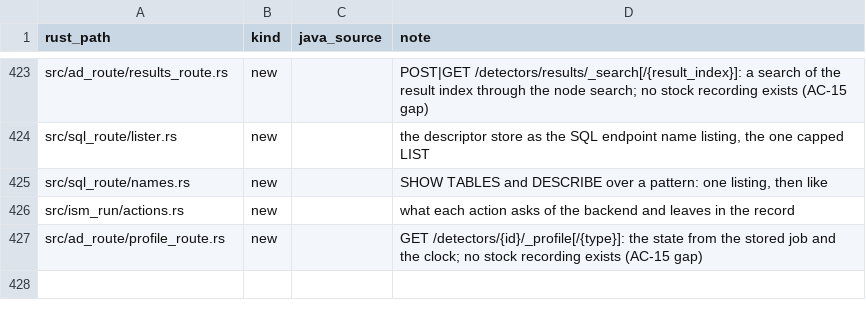
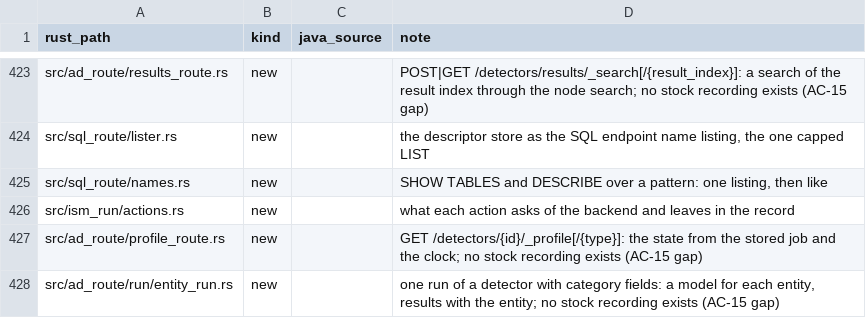
Before and after one commit to huyz0/opensearch-serverless, a TSV file: crates/node/port-map.tsv, drawn as a sheet; only a part is shown, gaps mark what is left out; the diff names each change by its address in the sheet, - before the commit and + after, or states it on an @@ line.

```diff
--- a/crates/node/port-map.tsv
+++ b/crates/node/port-map.tsv
+row 428: src/ad_route/run/entity_run.rs | new |  | one run of a detector with category fields: a model for each entity, results with the entity; no stock recording exists (AC-15 gap)
```
Also changed, not shown: 6 other files.
